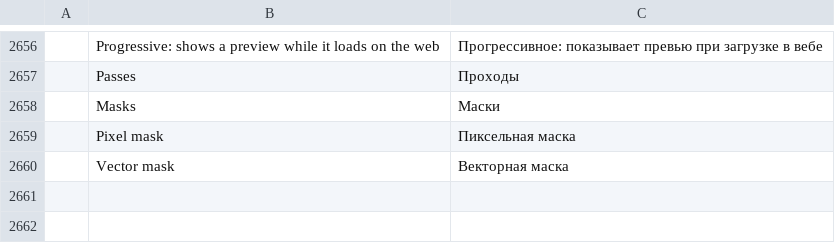
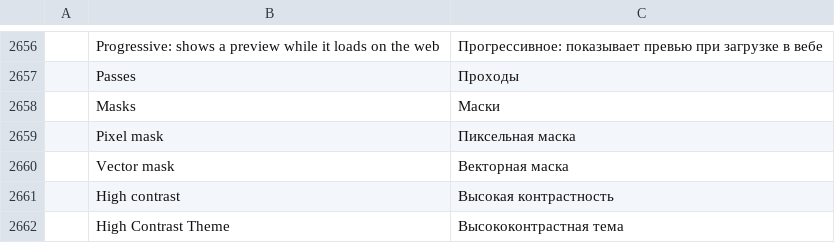
Before and after one commit to treeforjs/photocraft, a TSV file: crates/ui-egui/src/i18n/ru.tsv, drawn as a sheet; only a part is shown, gaps mark what is left out; the diff names each change by its address in the sheet, - before the commit and + after, or states it on an @@ line.

```diff
--- a/crates/ui-egui/src/i18n/ru.tsv
+++ b/crates/ui-egui/src/i18n/ru.tsv
+row 2661:  | High contrast | Высокая контрастность
+row 2662:  | High Contrast Theme | Высококонтрастная тема
```
Also changed, not shown: crates/ui-egui/src/i18n/cs.tsv, crates/ui-egui/src/i18n/el.tsv, 49 other files.
